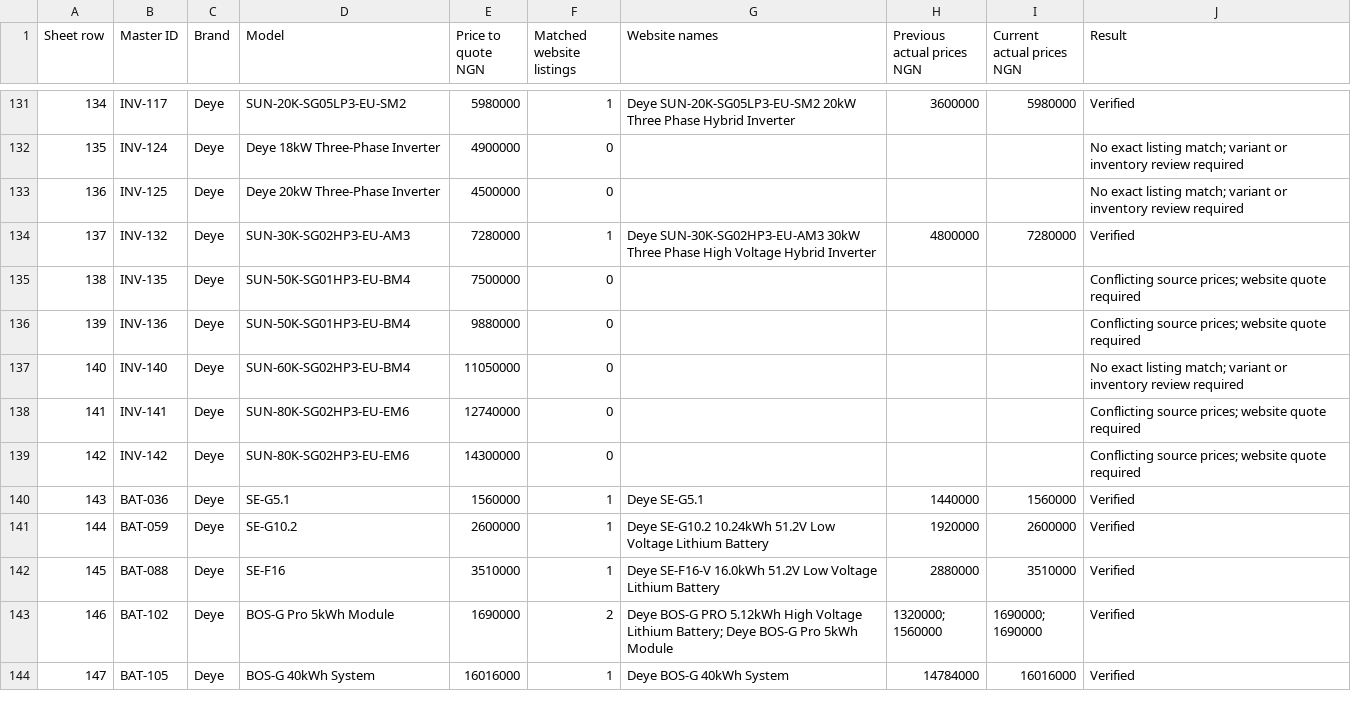
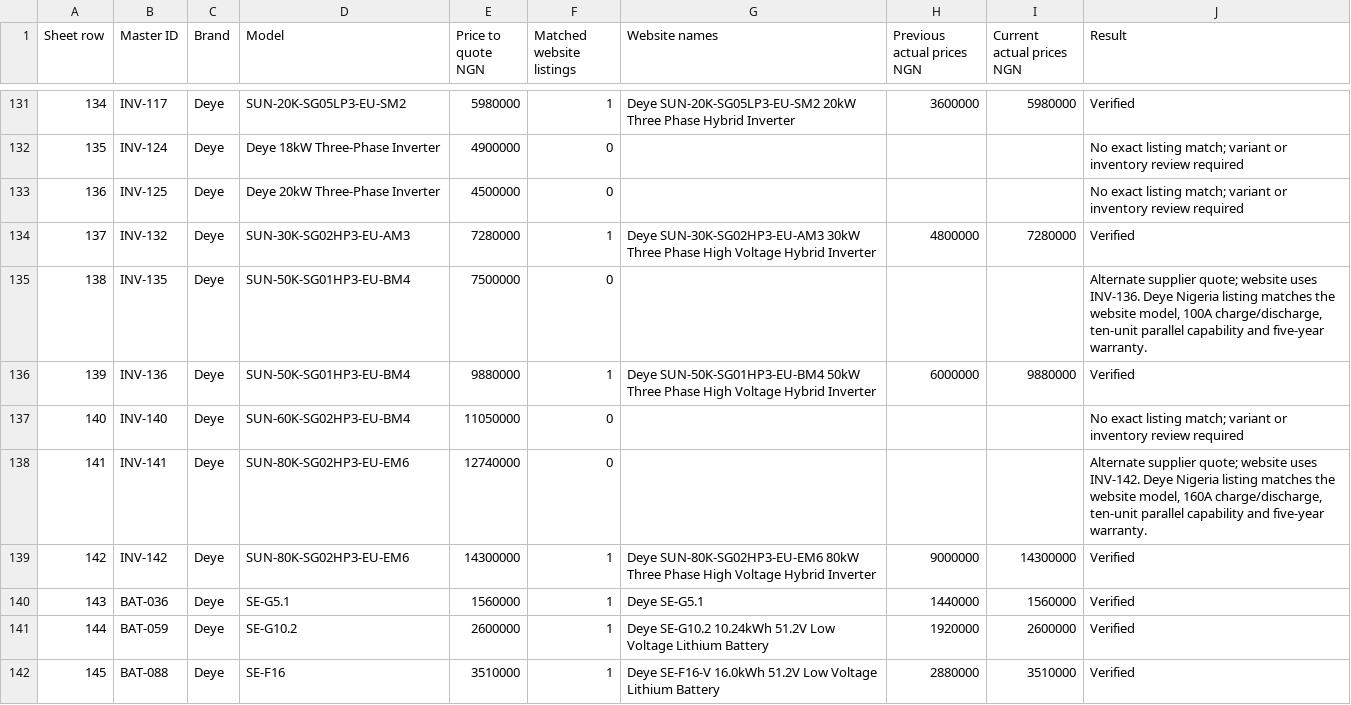
Before and after one commit to tiogatechnologies-ltd/tiogatech, a CSV file: docs/price-audit-2026-10-27/master-sheet-audit.csv, drawn as a sheet; only a part is shown, gaps mark what is left out; the shorter side is filled out with more unchanged rows.

Commit message:
Use Deye sheet quotes and collapse retail filter groups

```diff
--- a/docs/price-audit-2026-10-27/master-sheet-audit.csv
+++ b/docs/price-audit-2026-10-27/master-sheet-audit.csv
@@ -134,7 +134,7 @@
 "137","INV-132","Deye","SUN-30K-SG02HP3-EU-AM3","7280000","1","Deye SUN-30K-SG02HP3-EU-AM3 30kW Three Phase High Voltage Hybrid Inverter","4800000","7280000","Verified"
-"138","INV-135","Deye","SUN-50K-SG01HP3-EU-BM4","7500000","0","","","","Conflicting source prices; website quote required"
-"139","INV-136","Deye","SUN-50K-SG01HP3-EU-BM4","9880000","0","","","","Conflicting source prices; website quote required"
+"138","INV-135","Deye","SUN-50K-SG01HP3-EU-BM4","7500000","0","","","","Alternate supplier quote; website uses INV-136. Deye Nigeria listing matches the website model, 100A charge/discharge, ten-unit parallel capability and five-year warranty."
+"139","INV-136","Deye","SUN-50K-SG01HP3-EU-BM4","9880000","1","Deye SUN-50K-SG01HP3-EU-BM4 50kW Three Phase High Voltage Hybrid Inverter","6000000","9880000","Verified"
 "140","INV-140","Deye","SUN-60K-SG02HP3-EU-BM4","11050000","0","","","","No exact listing match; variant or inventory review required"
-"141","INV-141","Deye","SUN-80K-SG02HP3-EU-EM6","12740000","0","","","","Conflicting source prices; website quote required"
-"142","INV-142","Deye","SUN-80K-SG02HP3-EU-EM6","14300000","0","","","","Conflicting source prices; website quote required"
+"141","INV-141","Deye","SUN-80K-SG02HP3-EU-EM6","12740000","0","","","","Alternate supplier quote; website uses INV-142. Deye Nigeria listing matches the website model, 160A charge/discharge, ten-unit parallel capability and five-year warranty."
+"142","INV-142","Deye","SUN-80K-SG02HP3-EU-EM6","14300000","1","Deye SUN-80K-SG02HP3-EU-EM6 80kW Three Phase High Voltage Hybrid Inverter","9000000","14300000","Verified"
 "143","BAT-036","Deye","SE-G5.1","1560000","1","Deye SE-G5.1","1440000","1560000","Verified"
```
Also changed, not shown: docs/price-audit-2026-10-27/website-price-audit.csv, 12 other files.
